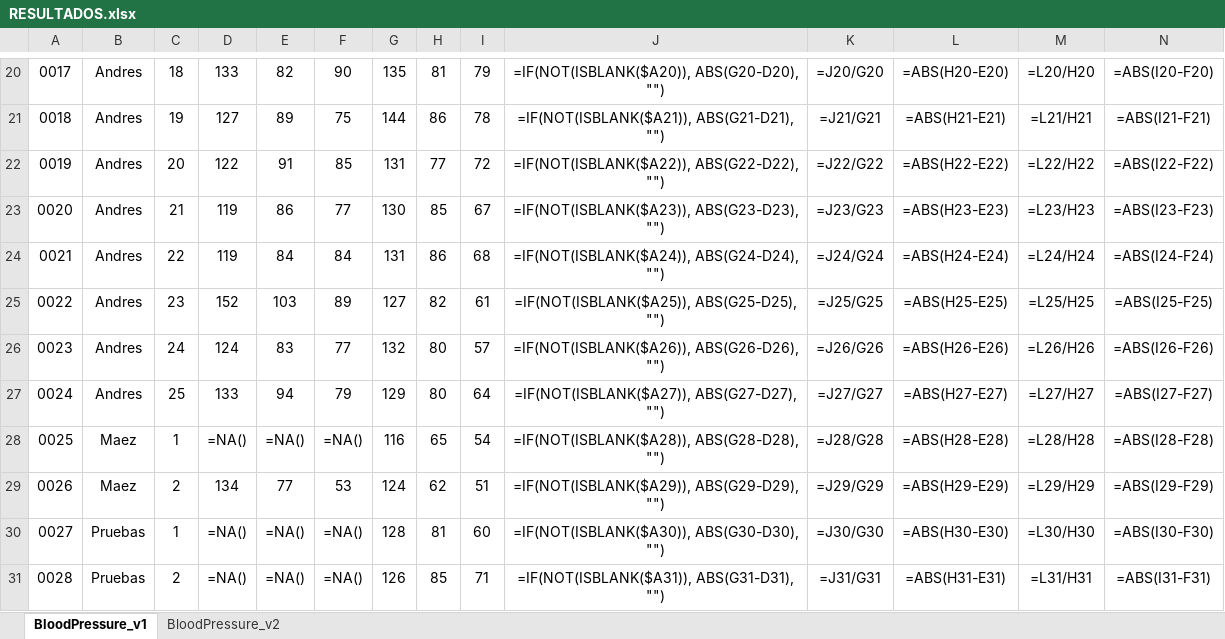
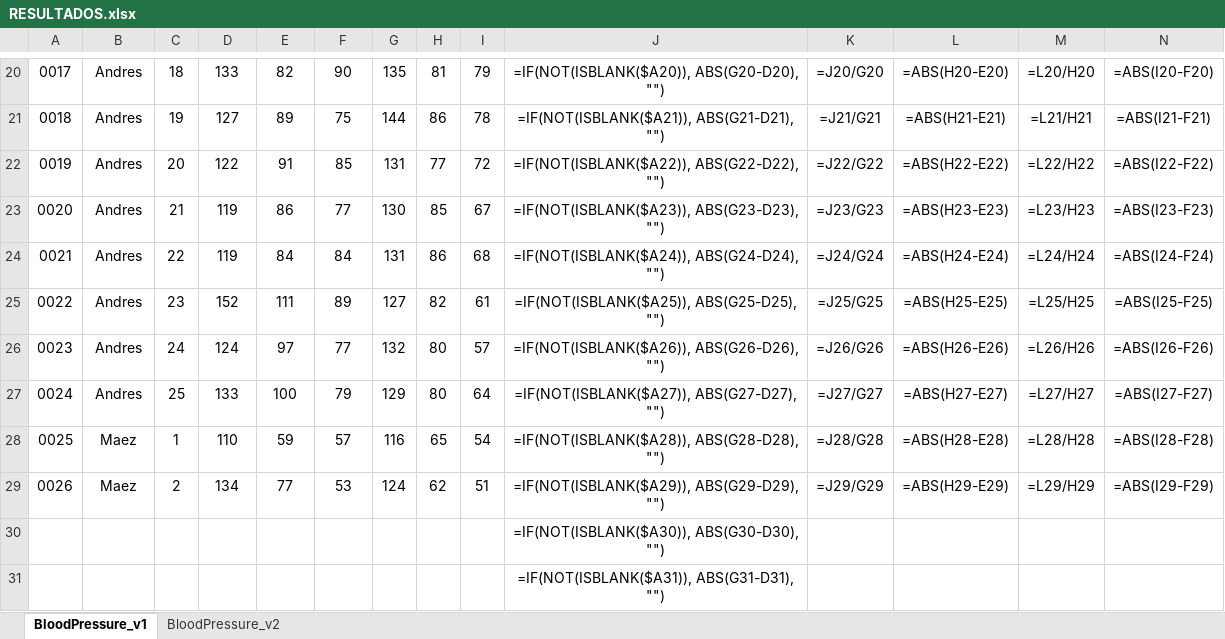
Before and after one commit to Robcib-GIT/Soft-Actuator-Measurement, an Excel workbook: Otros/Pruebas/Python/Finales/data/RESULTADOS.xlsx, sheet BloodPressure_v1, drawn as a sheet; only a part is shown, gaps mark what is left out; values as stored, in another font and other column widths than the file's, no borders; formulas without a stored value are shown as written; conditional formats not drawn; removed rows and columns are numbered as before the commit, all else as after; rows hold the shown columns only; the diff covers the shown part only; the diff names each change by its address in the sheet, - before the commit and + after, or states it on an @@ line.

```diff
--- a/Otros/Pruebas/Python/Finales/data/RESULTADOS.xlsx (sheet BloodPressure_v1)
+++ b/Otros/Pruebas/Python/Finales/data/RESULTADOS.xlsx (sheet BloodPressure_v1)
-E25: 103
+E25: 111
-E26: 83
+E26: 97
-E27: 94
+E27: 100
-D28: =NA()
+D28: 110
-E28: =NA()
+E28: 59
-F28: =NA()
+F28: 57
-row 30: 0027 | Pruebas | 1 | =NA() | =NA() | =NA() | 128 | 81 | 60 | =IF(NOT(ISBLANK($A30)), ABS(G30-D30), "") | =J30/G30 | =ABS(H30-E30) | =L30/H30 | =ABS(I30-F30)
-row 31: 0028 | Pruebas | 2 | =NA() | =NA() | =NA() | 126 | 85 | 71 | =IF(NOT(ISBLANK($A31)), ABS(G31-D31), "") | =J31/G31 | =ABS(H31-E31) | =L31/H31 | =ABS(I31-F31)
+row 30:  |  |  |  |  |  |  |  |  | =IF(NOT(ISBLANK($A30)), ABS(G30-D30), "")
+row 31:  |  |  |  |  |  |  |  |  | =IF(NOT(ISBLANK($A31)), ABS(G31-D31), "")
```
Also changed, not shown: 27 edited cells elsewhere in this sheet, 3 other files.
